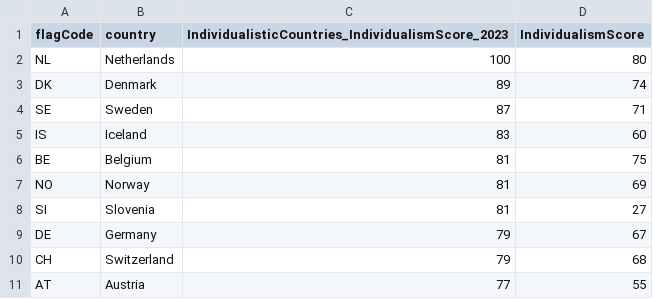
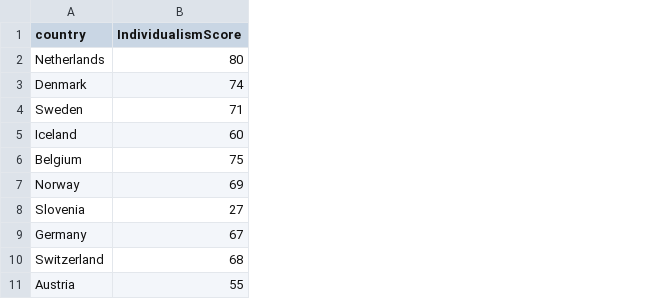
Before and after one commit to hw1004/data, a CSV file: burnout/individualistic-countries-2025.csv, drawn as a sheet; only a part is shown; the diff names each change by its address in the sheet, - before the commit and + after, or states it on an @@ line.

```diff
--- a/burnout/individualistic-countries-2025.csv
+++ b/burnout/individualistic-countries-2025.csv
-column A (flagCode), rows 2-11: NL | DK | SE | IS | BE | NO | SI | DE | CH | AT
-column C, rows 1-11: IndividualisticCountries_IndividualismScore_2023 | 100 | 89 | 87 | 83 | 81 | 81 | 81 | 79 | 79 | 77
```
Also changed, not shown: 3 other files.
